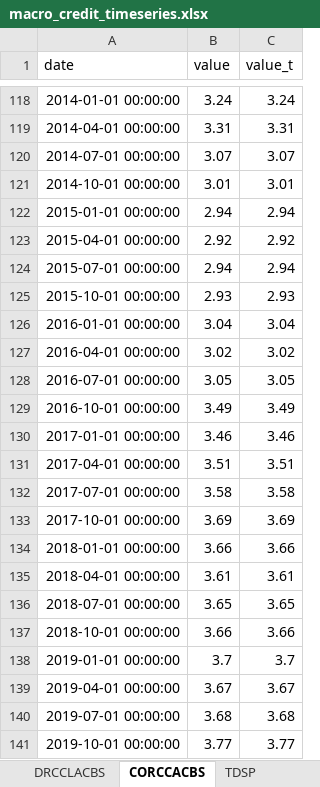
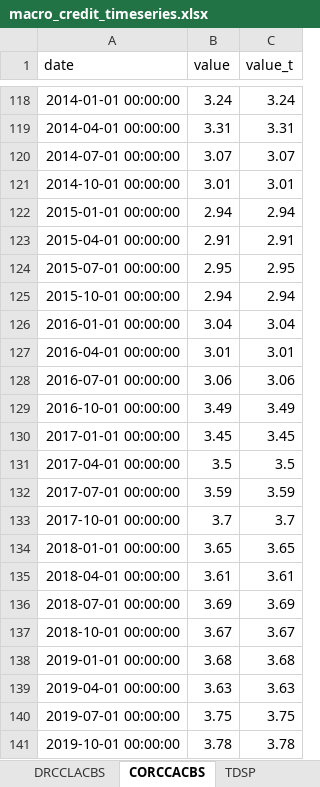
Before and after one commit to cjbrownbear/Macro-Credit-Dashboard, an Excel workbook: macro_credit_timeseries.xlsx, sheet CORCCACBS, drawn as a sheet; only a part is shown, gaps mark what is left out; values as stored, in another font and other column widths than the file's, no borders; the diff covers the shown part only; the diff names each change by its address in the sheet, - before the commit and + after, or states it on an @@ line.

```diff
--- a/macro_credit_timeseries.xlsx (sheet CORCCACBS)
+++ b/macro_credit_timeseries.xlsx (sheet CORCCACBS)
-B123 (value): 2.92
+B123 (value): 2.91
-C123 (value_t): 2.92
+C123 (value_t): 2.91
-B124 (value): 2.94
+B124 (value): 2.95
-C124 (value_t): 2.94
+C124 (value_t): 2.95
-B125 (value): 2.93
+B125 (value): 2.94
-C125 (value_t): 2.93
+C125 (value_t): 2.94
-B127 (value): 3.02
+B127 (value): 3.01
-C127 (value_t): 3.02
+C127 (value_t): 3.01
-B128 (value): 3.05
+B128 (value): 3.06
-C128 (value_t): 3.05
+C128 (value_t): 3.06
-B130 (value): 3.46
+B130 (value): 3.45
-C130 (value_t): 3.46
+C130 (value_t): 3.45
-B131 (value): 3.51
+B131 (value): 3.5
-C131 (value_t): 3.51
+C131 (value_t): 3.5
-B132 (value): 3.58
+B132 (value): 3.59
-C132 (value_t): 3.58
+C132 (value_t): 3.59
-B133 (value): 3.69
+B133 (value): 3.7
-C133 (value_t): 3.69
+C133 (value_t): 3.7
-B134 (value): 3.66
+B134 (value): 3.65
-C134 (value_t): 3.66
+C134 (value_t): 3.65
-B136 (value): 3.65
+B136 (value): 3.69
-C136 (value_t): 3.65
+C136 (value_t): 3.69
-B137 (value): 3.66
+B137 (value): 3.67
-C137 (value_t): 3.66
+C137 (value_t): 3.67
-B138 (value): 3.7
+B138 (value): 3.68
-C138 (value_t): 3.7
+C138 (value_t): 3.68
-B139 (value): 3.67
+B139 (value): 3.63
-C139 (value_t): 3.67
+C139 (value_t): 3.63
-B140 (value): 3.68
+B140 (value): 3.75
-C140 (value_t): 3.68
+C140 (value_t): 3.75
-B141 (value): 3.77
+B141 (value): 3.78
-C141 (value_t): 3.77
+C141 (value_t): 3.78
```
Also changed, not shown: 1 added row and 128 edited cells elsewhere in this sheet, sheet DRSFRMACBS, sheet DRCCLACBS, sheet DSPIC96, macro_credit_metrics.xlsx, 2 other files.
